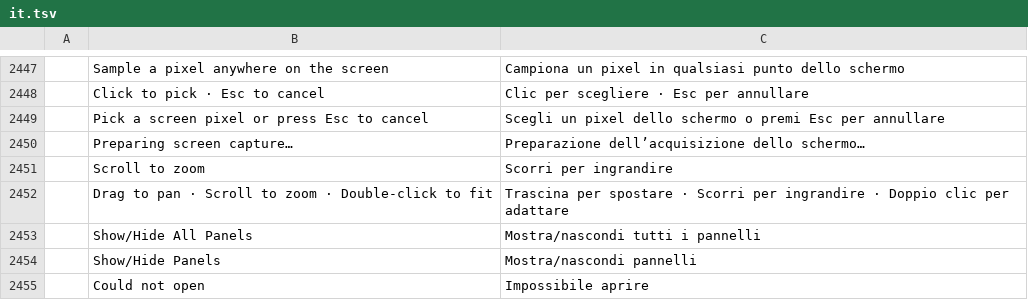
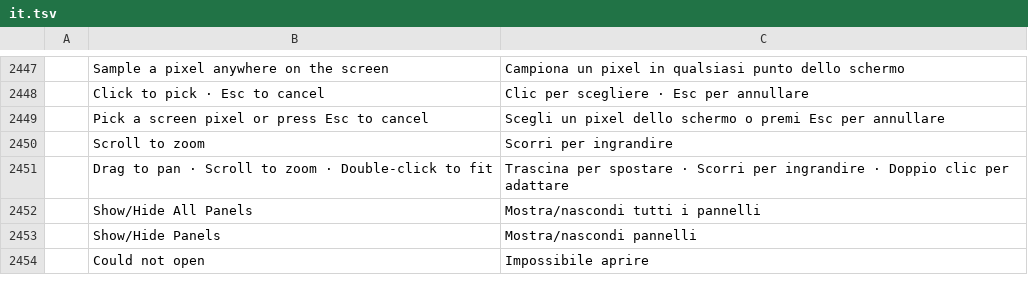
Before and after one commit to ChoqueCastroLD/capishot, a TSV file: crates/ui-egui/src/i18n/it.tsv, drawn as a sheet; only a part is shown, gaps mark what is left out; the diff names each change by its address in the sheet, - before the commit and + after, or states it on an @@ line.

```diff
--- a/crates/ui-egui/src/i18n/it.tsv
+++ b/crates/ui-egui/src/i18n/it.tsv
-row 2450:  | Preparing screen capture… | Preparazione dell’acquisizione dello schermo…
```
Also changed, not shown: crates/ui-egui/src/i18n/el.tsv, crates/ui-egui/src/i18n/ja.tsv, 18 other files.
